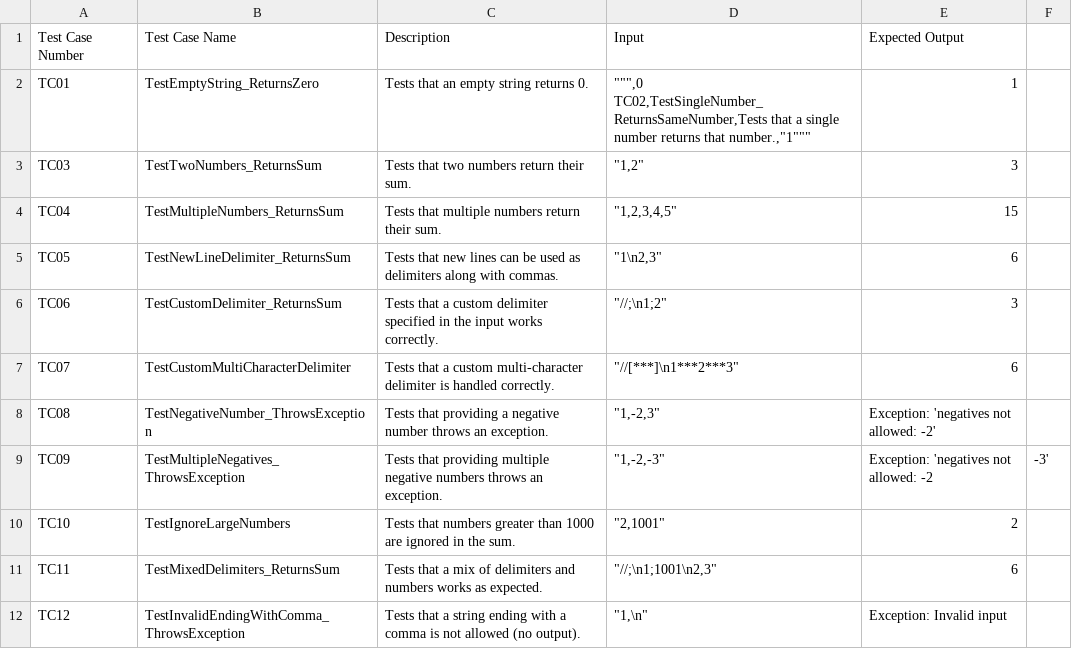
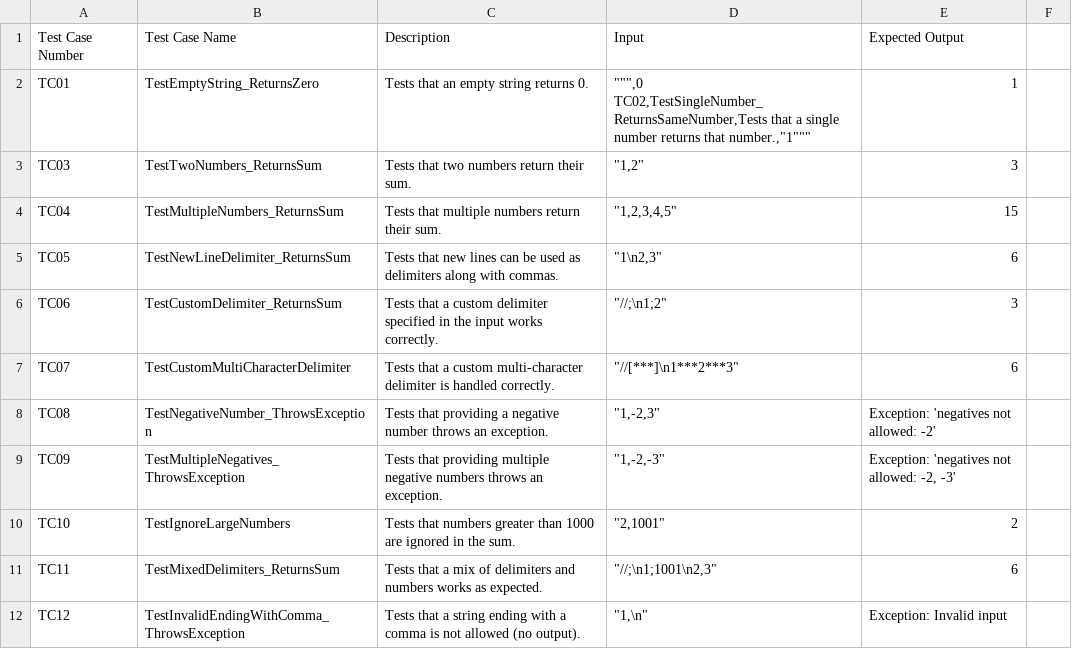
Before and after one commit to tts-tcq-2024/tdd-practice-in-c-vijendraniyer, a CSV file: StringCalculator_TestSpecification.csv, drawn as a sheet; the diff names each change by its address in the sheet, - before the commit and + after, or states it on an @@ line.

Commit message:
Update StringCalculator_TestSpecification.csv

```diff
--- a/StringCalculator_TestSpecification.csv
+++ b/StringCalculator_TestSpecification.csv
-E9: Exception: 'negatives not allowed: -2
+E9: Exception: 'negatives not allowed: -2, -3'
-F9: -3'
+F9: (empty)
```
